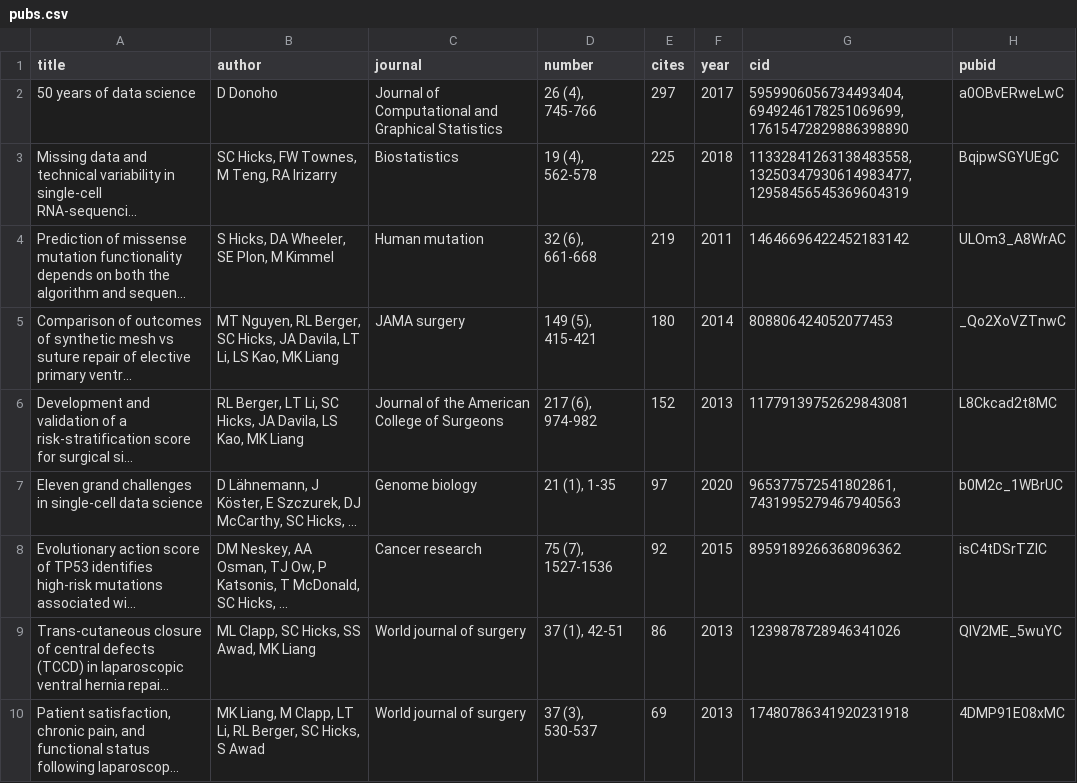
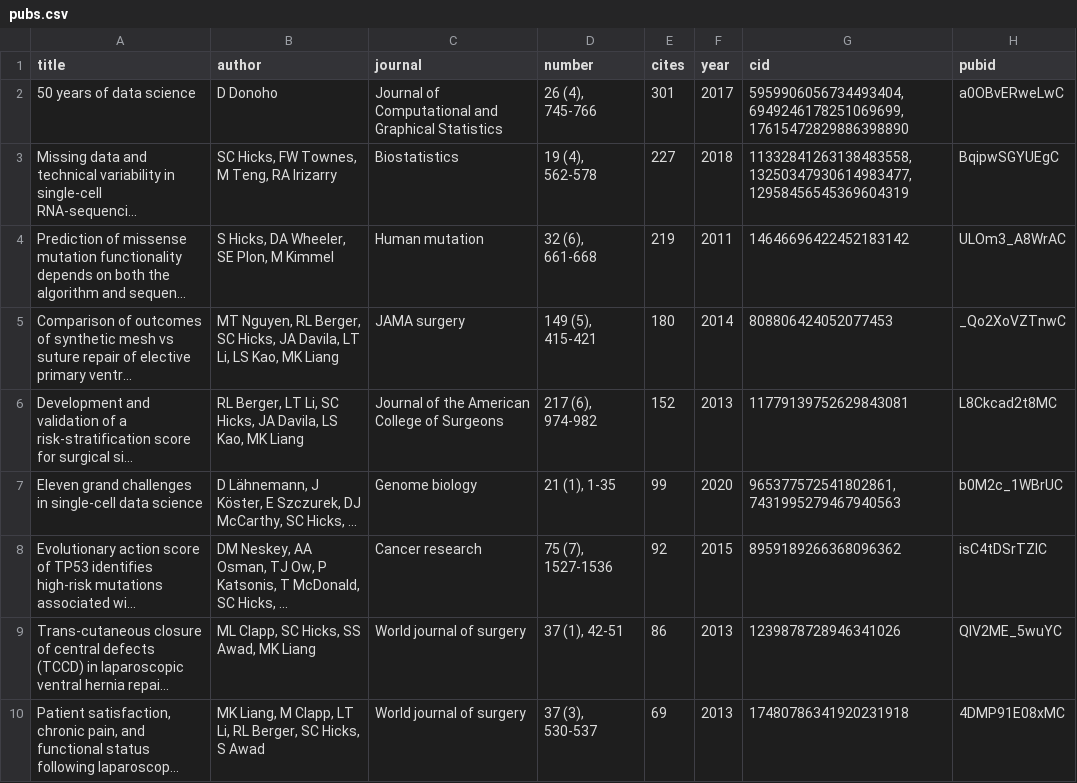
Before and after one commit to stephaniehicks/stephanie-hicks-CV, a CSV file: scripts/gscholar/pubs.csv (was pubs.csv), drawn as a sheet; only a part is shown; long unchanged cells end in …; the diff covers the shown part only; the diff names each change by its address in the sheet, - before the commit and + after, or states it on an @@ line.

```diff
--- a/pubs.csv
+++ b/scripts/gscholar/pubs.csv
-E2 (cites): 297
+E2 (cites): 301
-E3 (cites): 225
+E3 (cites): 227
-E7 (cites): 97
+E7 (cites): 99
```
Also changed, not shown: 1 added row, 3 removed rows and 8 edited cells elsewhere in this file, 4 other files.
